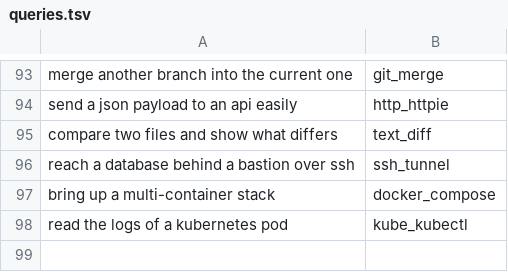
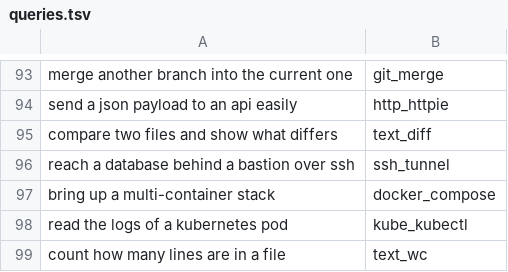
Before and after one commit to yesitsfebreeze/justdown, a TSV file: eval/queries.tsv, drawn as a sheet; only a part is shown, gaps mark what is left out.

```diff
--- a/eval/queries.tsv
+++ b/eval/queries.tsv
@@ -98 +98,2 @@ bring up a multi-container stack	docker_compose
 read the logs of a kubernetes pod	kube_kubectl
+count how many lines are in a file	text_wc
```
Also changed, not shown: 1 other file.
